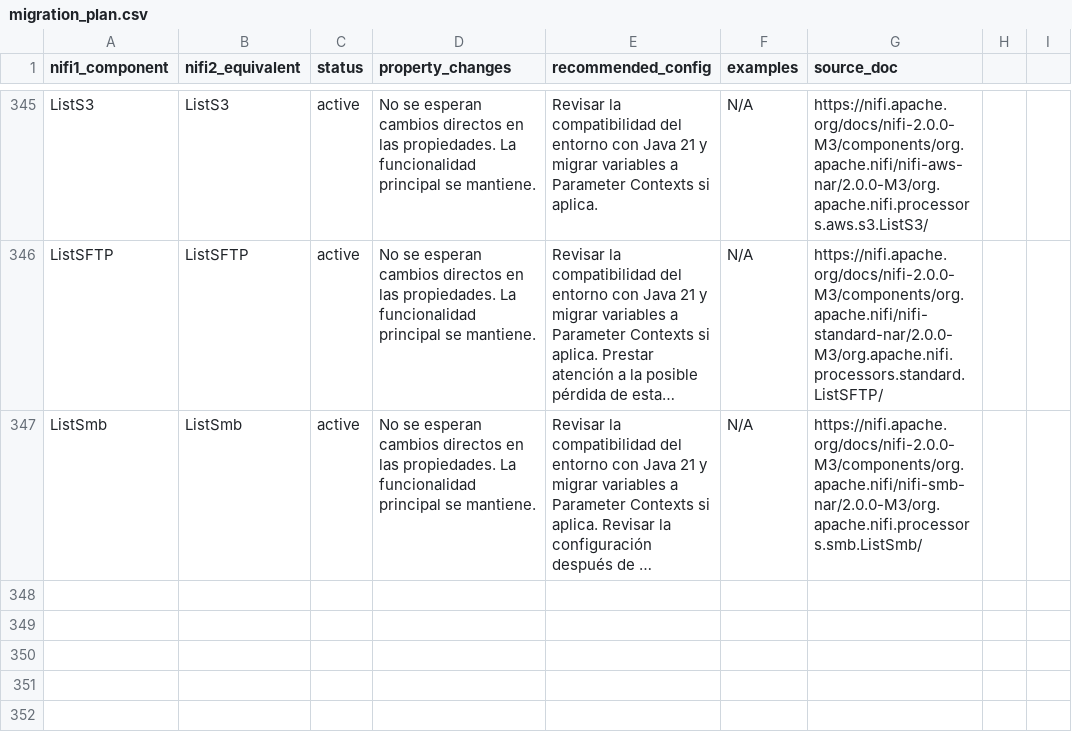
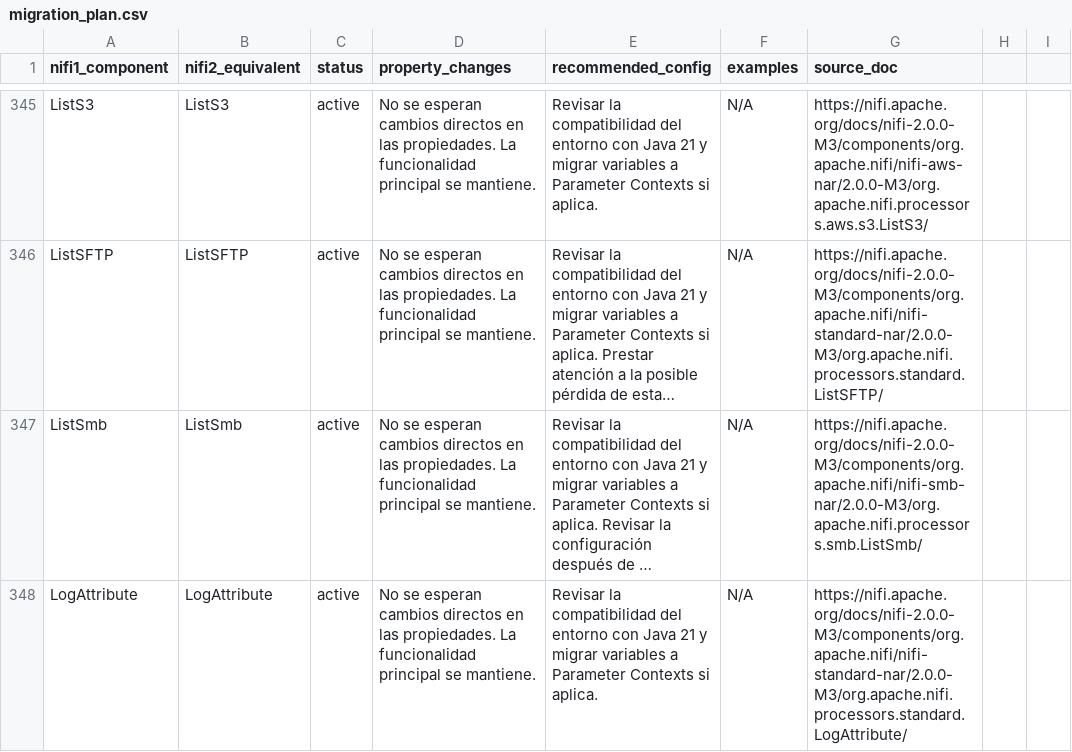
Before and after one commit to Bootcamp-IA-P4/nifi-migrator-ai, a CSV file: backend/data/migration_plan.csv, drawn as a sheet; only a part is shown, gaps mark what is left out; long unchanged cells end in …; the diff names each change by its address in the sheet, - before the commit and + after, or states it on an @@ line.

Commit message:
feat: Add migration details for LogAttribute

```diff
--- a/backend/data/migration_plan.csv
+++ b/backend/data/migration_plan.csv
+row 348: LogAttribute | LogAttribute | active | No se esperan cambios directos en las propiedades. La funcionalidad principal se mantiene. | Revisar la compatibilidad del entorno con Java 21 y migrar variables a Parameter Contexts si aplica. | N/A | https://nifi.apache.org/docs/nifi-2.0.0-M3/components/org.apache.nifi/nifi-standard-nar/2.0.0-M3/org.apache.nifi.processors.standard.LogAttribute/
```
